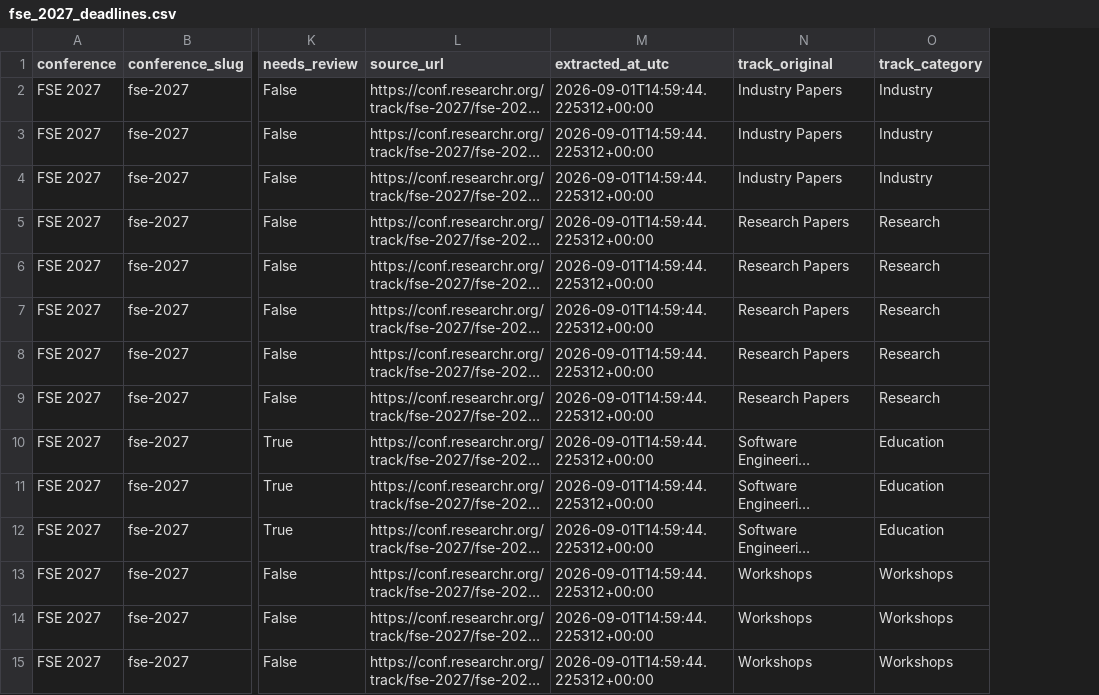
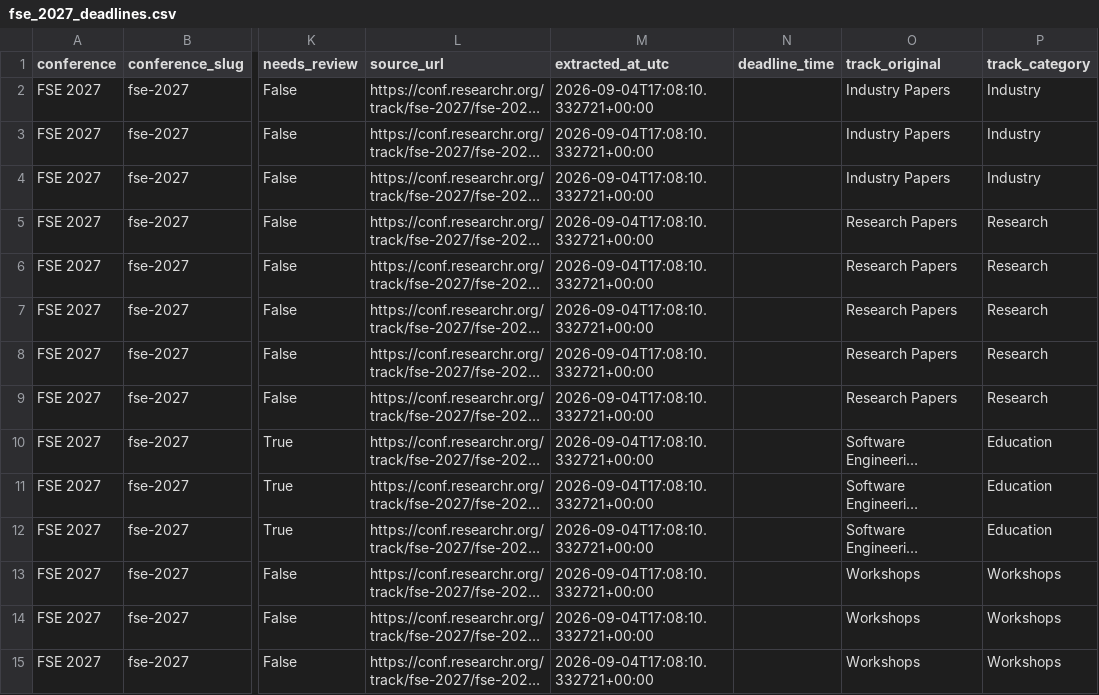
Before and after one commit to ElmiraOn/SE_research_calendar, a CSV file: data/fse_2027_deadlines.csv, drawn as a sheet; only a part is shown, gaps mark what is left out; long unchanged cells end in …; the diff names each change by its address in the sheet, - before the commit and + after, or states it on an @@ line.

```diff
--- a/data/fse_2027_deadlines.csv
+++ b/data/fse_2027_deadlines.csv
+column N (deadline_time), empty
-M2:M15 (extracted_at_utc): 2026-09-01T14:59:44.225312+00:00
+M2:M15 (extracted_at_utc): 2026-09-04T17:08:10.332721+00:00
```
Also changed, not shown: data/eseiw_2026_deadlines.csv, data/icse_2027_deadlines.csv, 8 other files.
